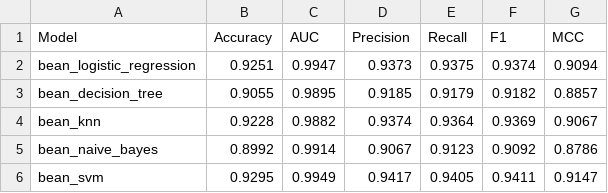
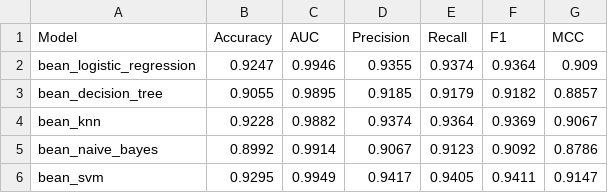
Before and after one commit to viveknexus/BITS_ML_Assignment_2, a CSV file: model/metrics.csv, drawn as a sheet.

```diff
--- a/model/metrics.csv
+++ b/model/metrics.csv
@@ -1,3 +1,3 @@
 Model,Accuracy,AUC,Precision,Recall,F1,MCC
-bean_logistic_regression,0.9251,0.9947,0.9373,0.9375,0.9374,0.9094
+bean_logistic_regression,0.9247,0.9946,0.9355,0.9374,0.9364,0.909
 bean_decision_tree,0.9055,0.9895,0.9185,0.9179,0.9182,0.8857
```
Also changed, not shown: 6 other files.
